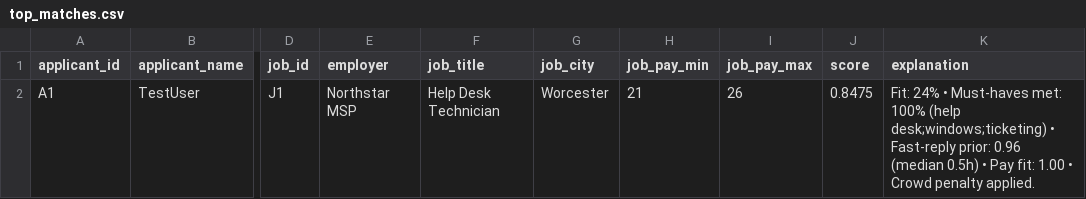
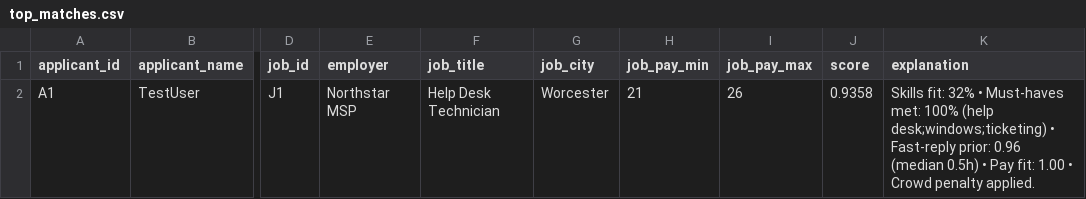
Before and after one commit to IdeaMLabs/guidesignal-site, a CSV file: top_matches.csv, drawn as a sheet; only a part is shown, gaps mark what is left out; the diff names each change by its address in the sheet, - before the commit and + after, or states it on an @@ line.

```diff
--- a/top_matches.csv
+++ b/top_matches.csv
-J2 (score): 0.8475
+J2 (score): 0.9358
-K2 (explanation): Fit: 24% • Must-haves…
+K2 (explanation): Skills fit: 32% • Must-haves…
```
Also changed, not shown: events.csv, outreach_emails.csv, 6 other files.
